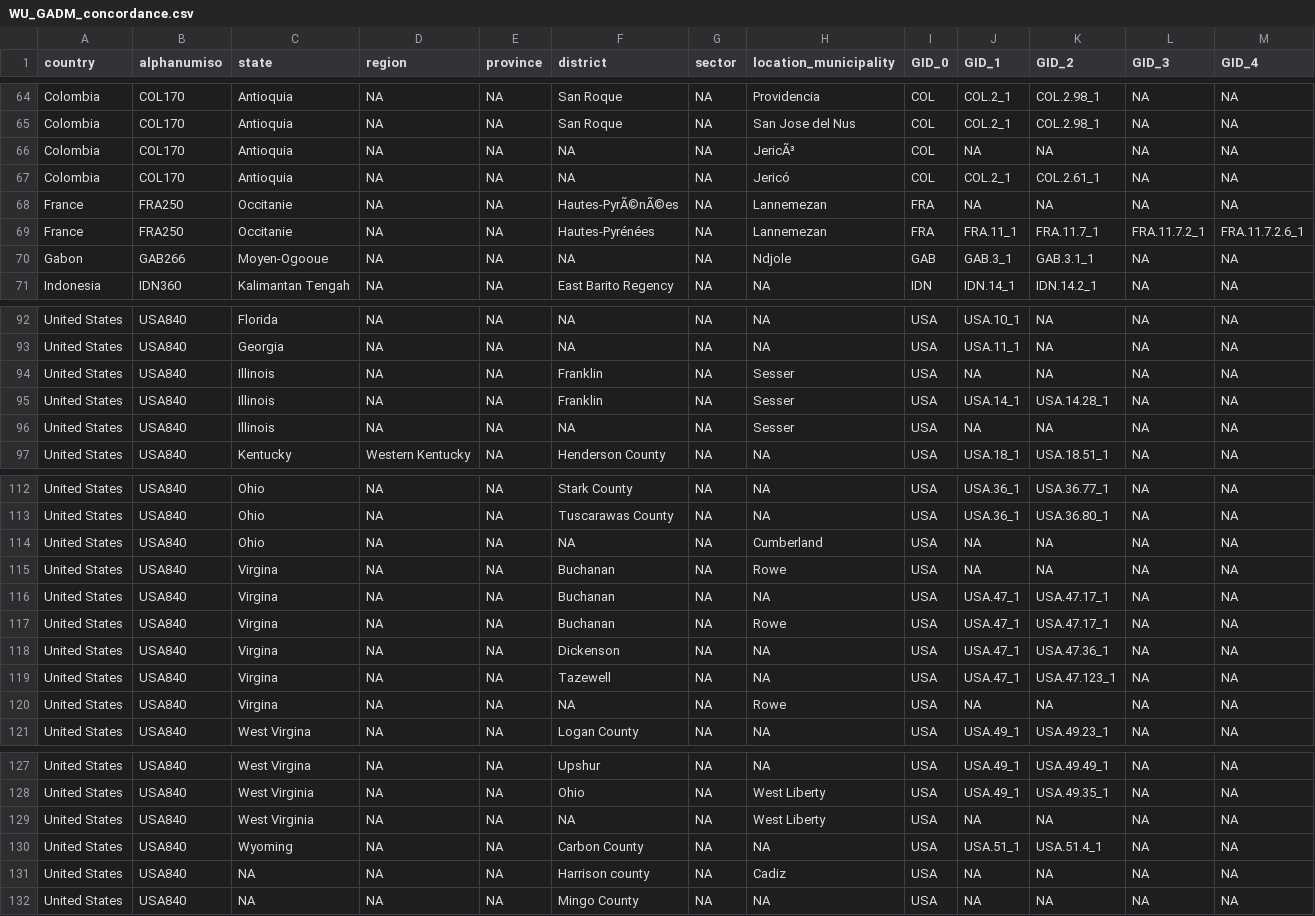
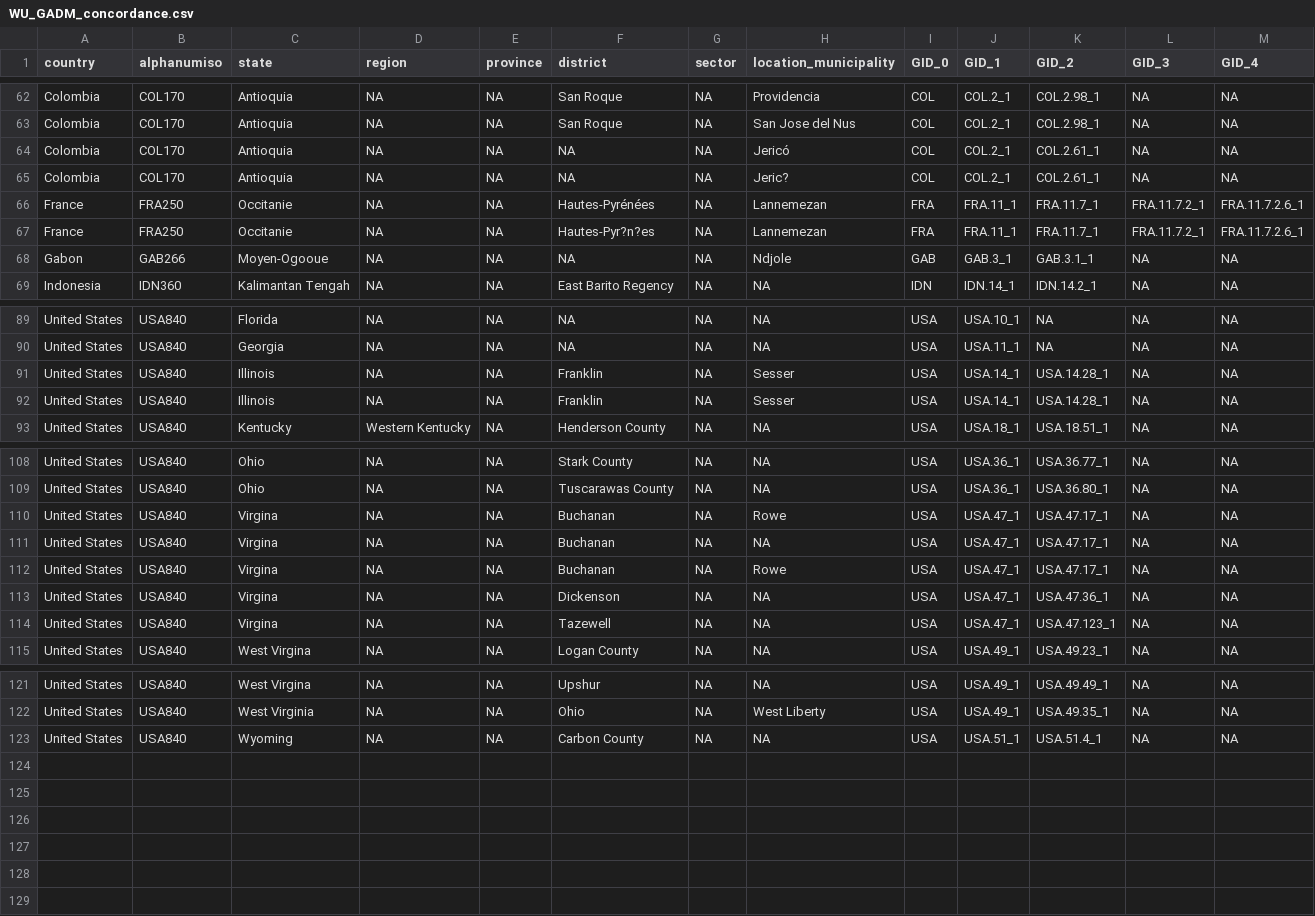
Before and after one commit to fineprint-global/compilation_mining_data, a CSV file: 01_input/02_lists_and_concordance_tables/01_detailed_data/WU_GADM_concordance.csv, drawn as a sheet; only a part is shown, gaps mark what is left out; removed rows and columns are numbered as before the commit, all else as after; the diff covers the shown part only; the diff names each change by its address in the sheet, - before the commit and + after, or states it on an @@ line.

Commit message:
Added different spellings of regions

```diff
--- a/01_input/02_lists_and_concordance_tables/01_detailed_data/WU_GADM_concordance.csv
+++ b/01_input/02_lists_and_concordance_tables/01_detailed_data/WU_GADM_concordance.csv
-row 66: Colombia | COL170 | Antioquia | NA | NA | NA | NA | JericÃ³ | COL | NA | NA | NA | NA
-row 68: France | FRA250 | Occitanie | NA | NA | Hautes-PyrÃ©nÃ©es | NA | Lannemezan | FRA | NA | NA | NA | NA
+row 65: Colombia | COL170 | Antioquia | NA | NA | NA | NA | Jeric? | COL | COL.2_1 | COL.2.61_1 | NA | NA
+row 67: France | FRA250 | Occitanie | NA | NA | Hautes-Pyr?n?es | NA | Lannemezan | FRA | FRA.11_1 | FRA.11.7_1 | FRA.11.7.2_1 | FRA.11.7.2.6_1
-row 94: United States | USA840 | Illinois | NA | NA | Franklin | NA | Sesser | USA | NA | NA | NA | NA
-F92 (district): NA
+F92 (district): Franklin
-J92 (GID_1): NA
+J92 (GID_1): USA.14_1
-K92 (GID_2): NA
+K92 (GID_2): USA.14.28_1
-row 114: United States | USA840 | Ohio | NA | NA | NA | NA | Cumberland | USA | NA | NA | NA | NA
-J110 (GID_1): NA
+J110 (GID_1): USA.47_1
-K110 (GID_2): NA
+K110 (GID_2): USA.47.17_1
-row 120: United States | USA840 | Virgina | NA | NA | NA | NA | Rowe | USA | NA | NA | NA | NA
-row 129: United States | USA840 | West Virginia | NA | NA | NA | NA | West Liberty | USA | NA | NA | NA | NA
-row 131: United States | USA840 | NA | NA | NA | Harrison county | NA | Cadiz | USA | NA | NA | NA | NA
-row 132: United States | USA840 | NA | NA | NA | Mingo County | NA | NA | USA | NA | NA | NA | NA
```
Also changed, not shown: 3 removed rows and 7 edited cells elsewhere in this file.
